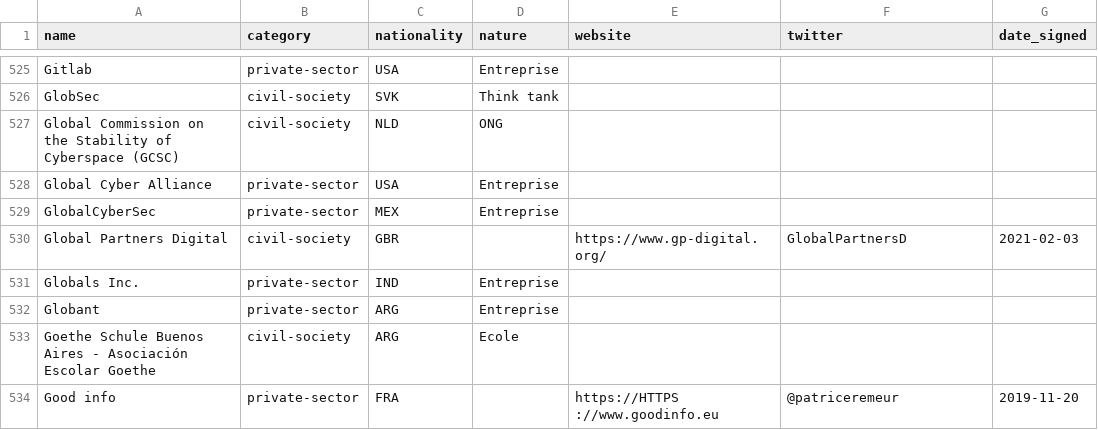
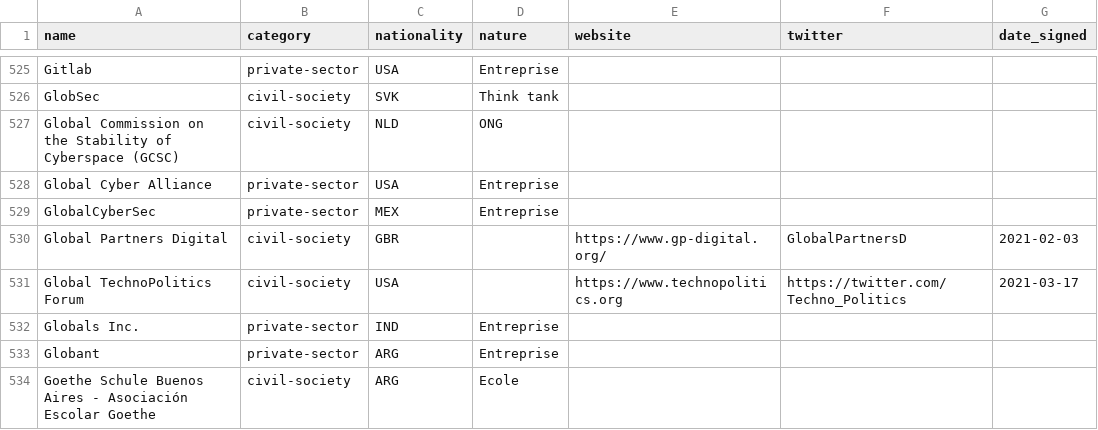
Before and after one commit to ambanum/ParisCall, a CSV file: supporters.csv, drawn as a sheet; only a part is shown, gaps mark what is left out; the shorter side is filled out with more unchanged rows; the diff names each change by its address in the sheet, - before the commit and + after, or states it on an @@ line.

Commit message:
Add Global TechnoPolitics Forum supporter

```diff
--- a/supporters.csv
+++ b/supporters.csv
+row 531: Global TechnoPolitics Forum | civil-society | USA |  | https://www.technopolitics.org | https://twitter.com/Techno_Politics | 2021-03-17
```
Also changed, not shown: 14 other files.
